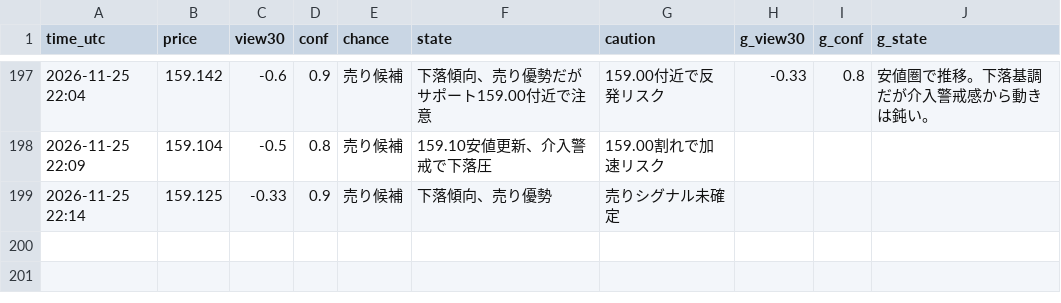
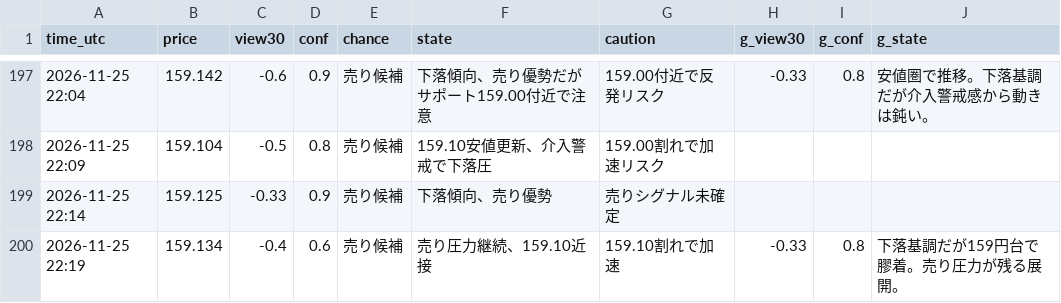
Before and after one commit to ke104-debug/fx-, a CSV file: journal/quick_ai.csv, drawn as a sheet; only a part is shown, gaps mark what is left out; the diff names each change by its address in the sheet, - before the commit and + after, or states it on an @@ line.

```diff
--- a/journal/quick_ai.csv
+++ b/journal/quick_ai.csv
+row 200: 2026-11-25 22:19 | 159.134 | -0.4 | 0.6 | 売り候補 | 売り圧力継続、159.10近接 | 159.10割れで加速 | -0.33 | 0.8 | 下落基調だが159円台で膠着。売り圧力が残る展開。
```
Also changed, not shown: journal/gemini_usage.csv.
